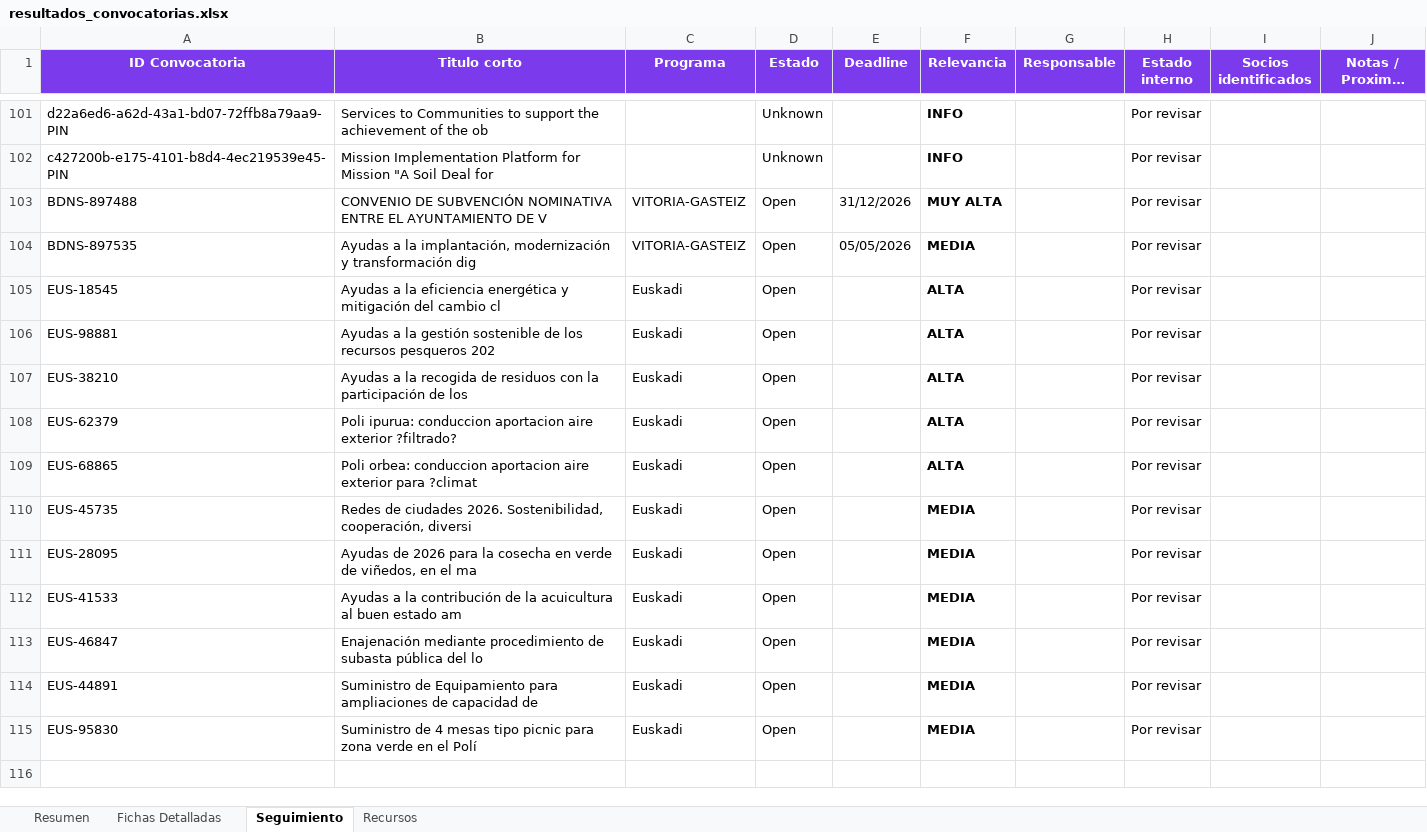
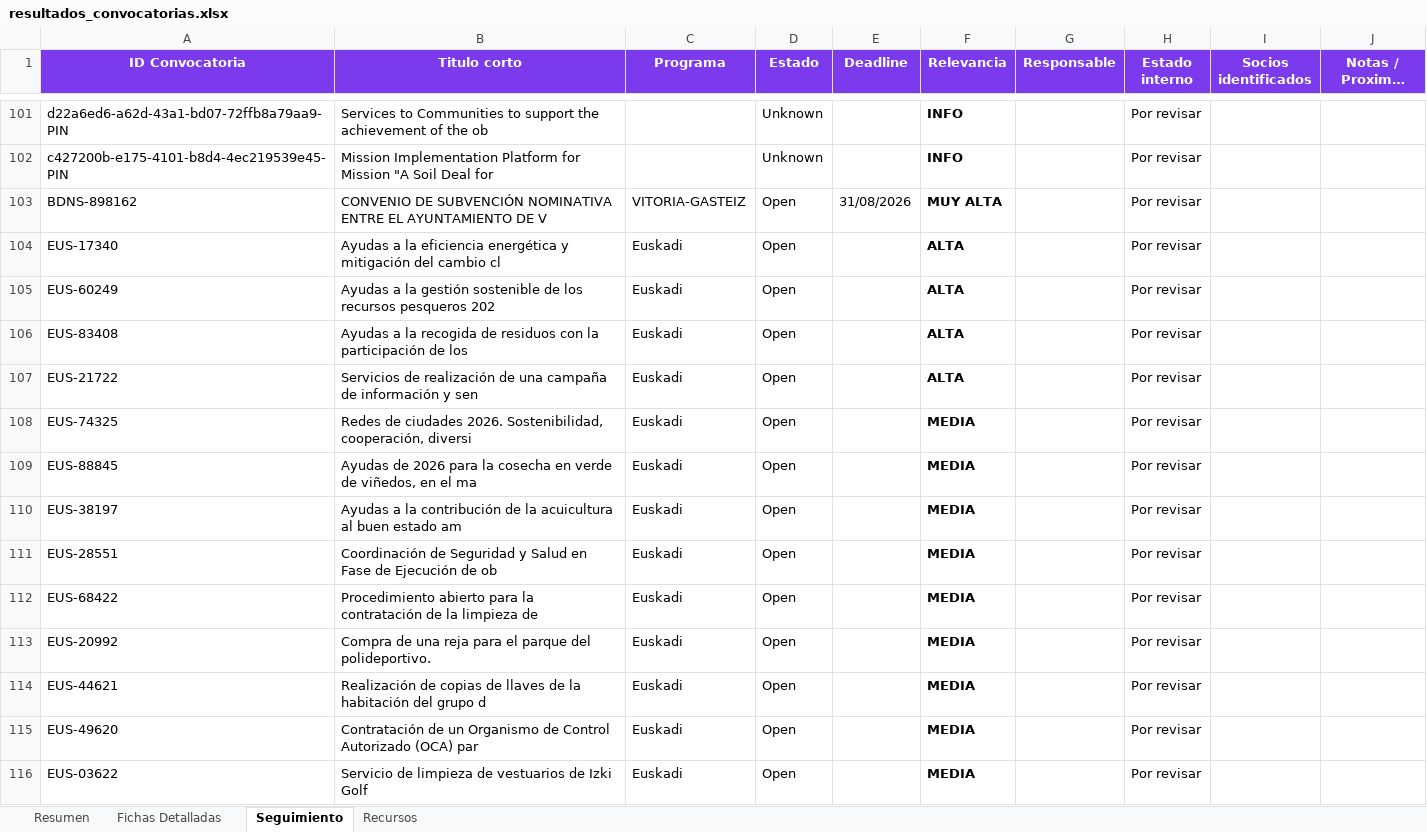
Before and after one commit to haguirre-lab/eu-funding-radar, an Excel workbook: docs/resultados_convocatorias.xlsx, sheet Seguimiento, drawn as a sheet; only a part is shown, gaps mark what is left out; long unchanged cells end in …; values as stored, in another font and other column widths than the file's, no borders; removed rows and columns are numbered as before the commit, all else as after; the diff names each change by its address in the sheet, - before the commit and + after, or states it on an @@ line.

```diff
--- a/docs/resultados_convocatorias.xlsx (sheet Seguimiento)
+++ b/docs/resultados_convocatorias.xlsx (sheet Seguimiento)
-A103 (ID Convocatoria): BDNS-897488
+A103 (ID Convocatoria): BDNS-898162
-E103 (Deadline): 31/12/2026
+E103 (Deadline): 31/08/2026
-row 104: BDNS-897535 | Ayudas a la implantación, modernización y transformación dig | VITORIA-GASTEIZ | Open | 05/05/2026 | MEDIA |  | Por revisar
-A104 (ID Convocatoria): EUS-18545
+A104 (ID Convocatoria): EUS-17340
-A105 (ID Convocatoria): EUS-98881
+A105 (ID Convocatoria): EUS-60249
-A106 (ID Convocatoria): EUS-38210
+A106 (ID Convocatoria): EUS-83408
-A107 (ID Convocatoria): EUS-62379
+A107 (ID Convocatoria): EUS-21722
-B107 (Titulo corto): Poli ipurua: conduccion aportacion aire exterior ?filtrado?
+B107 (Titulo corto): Servicios de realización de una campaña de información y sen
-row 109: EUS-68865 | Poli orbea: conduccion aportacion aire exterior para ?climat | Euskadi | Open |  | ALTA |  | Por revisar
-A108 (ID Convocatoria): EUS-45735
+A108 (ID Convocatoria): EUS-74325
-A109 (ID Convocatoria): EUS-28095
+A109 (ID Convocatoria): EUS-88845
-A110 (ID Convocatoria): EUS-41533
+A110 (ID Convocatoria): EUS-38197
+row 111: EUS-28551 | Coordinación de Seguridad y Salud en Fase de Ejecución de ob | Euskadi | Open |  | MEDIA |  | Por revisar
-A112 (ID Convocatoria): EUS-46847
+A112 (ID Convocatoria): EUS-68422
-B112 (Titulo corto): Enajenación mediante procedimiento de subasta pública del lo
+B112 (Titulo corto): Procedimiento abierto para la contratación de la limpieza de
+row 113: EUS-20992 | Compra de una reja para el parque del polideportivo. | Euskadi | Open |  | MEDIA |  | Por revisar
-A114 (ID Convocatoria): EUS-44891
+A114 (ID Convocatoria): EUS-44621
-B114 (Titulo corto): Suministro de Equipamiento para ampliaciones de capacidad de
+B114 (Titulo corto): Realización de copias de llaves de la habitación del grupo d
+row 115: EUS-49620 | Contratación de un Organismo de Control Autorizado (OCA) par | Euskadi | Open |  | MEDIA |  | Por revisar
-A116 (ID Convocatoria): EUS-95830
+A116 (ID Convocatoria): EUS-03622
-B116 (Titulo corto): Suministro de 4 mesas tipo picnic para zona verde en el Polí
+B116 (Titulo corto): Servicio de limpieza de vestuarios de Izki Golf
```
Also changed, not shown: sheet Fichas Detalladas, sheet Resumen, 3 other files.
